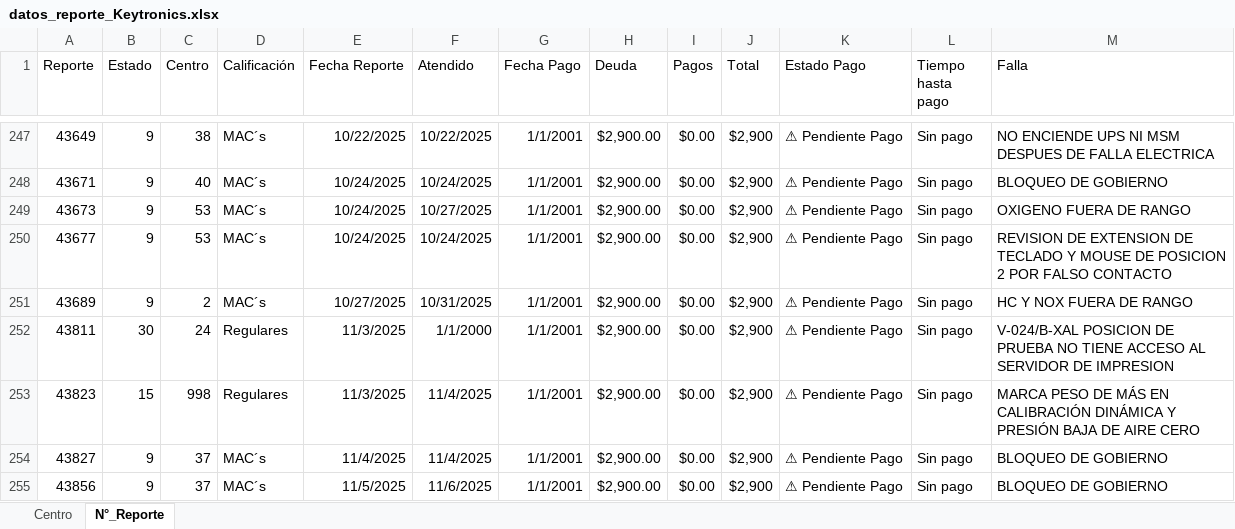
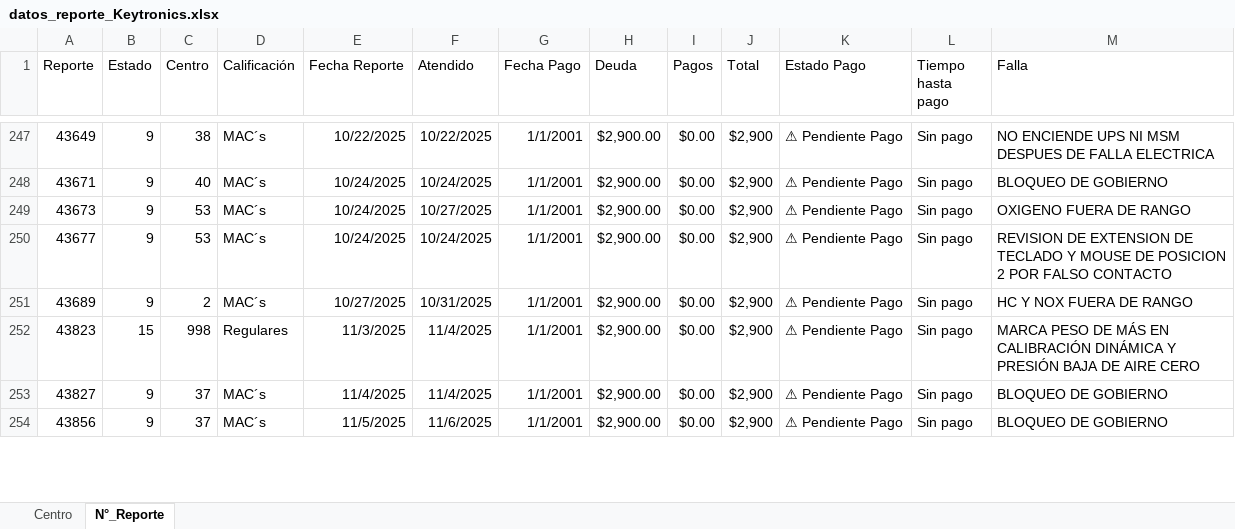
Before and after one commit to josels980410-jpg/keytronics-dashboard, an Excel workbook: datos_reporte_Keytronics.xlsx, sheet N°_Reporte, drawn as a sheet; only a part is shown, gaps mark what is left out; values as stored, in another font and other column widths than the file's, no borders; removed rows and columns are numbered as before the commit, all else as after; the diff covers the shown part only; the diff names each change by its address in the sheet, - before the commit and + after, or states it on an @@ line.

```diff
--- a/datos_reporte_Keytronics.xlsx (sheet N°_Reporte)
+++ b/datos_reporte_Keytronics.xlsx (sheet N°_Reporte)
-row 252: 43811 | 30 | 24 | Regulares | 11/3/2025 | 1/1/2000 | 1/1/2001 | $2,900.00 | $0.00 | $2,900 | ⚠ Pendiente Pago | Sin pago | V-024/B-XAL POSICION DE PRUEBA NO TIENE ACCESO AL SERVIDOR DE IMPRESION
```
Also changed, not shown: 10 added rows, 2 removed rows and 5 edited cells elsewhere in this sheet, sheet Centro, 3 other files.
